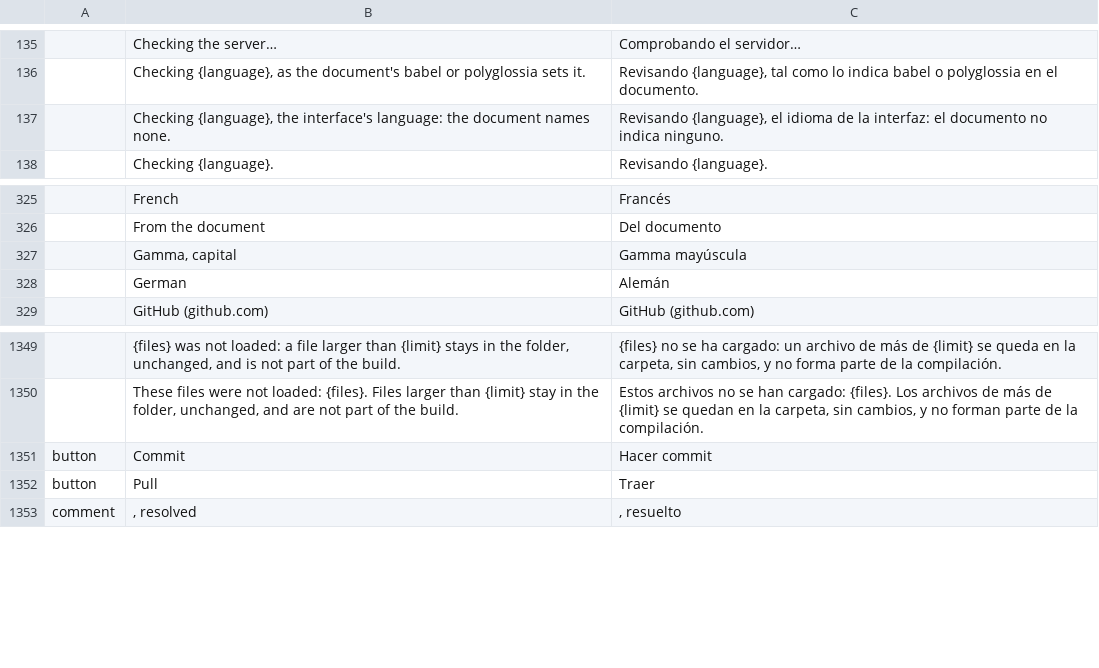
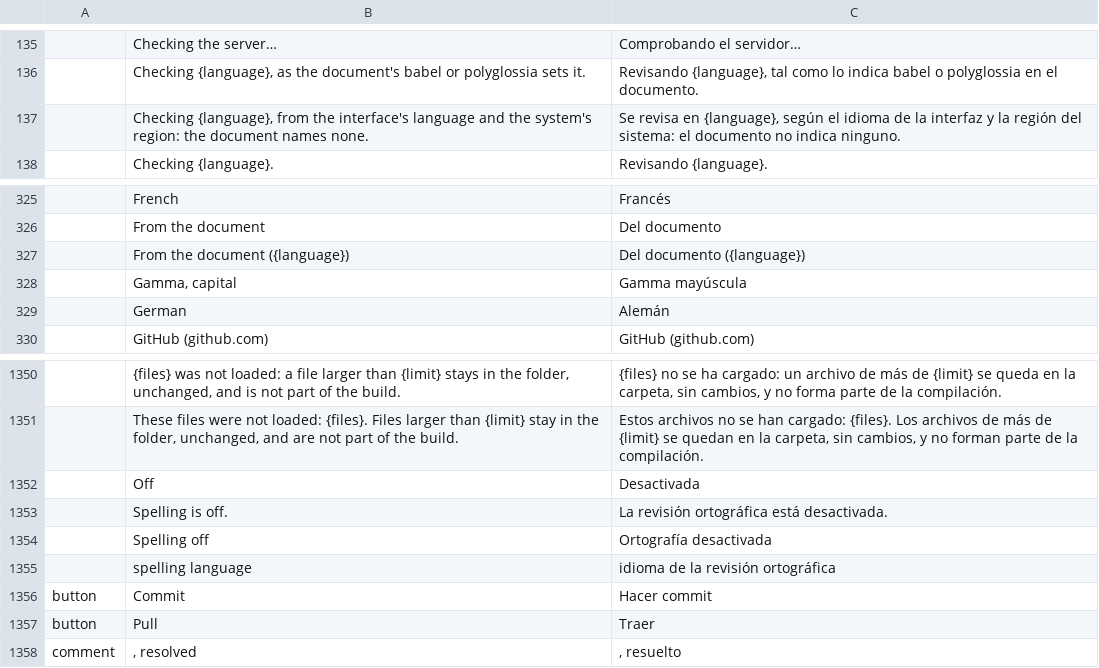
Before and after one commit to skadge/texcraft, a TSV file: i18n/es.tsv, drawn as a sheet; only a part is shown, gaps mark what is left out.

```diff
--- a/i18n/es.tsv
+++ b/i18n/es.tsv
@@ -136,3 +136,3 @@
 	Checking {language}, as the document's babel or polyglossia sets it.	Revisando {language}, tal como lo indica babel o polyglossia en el documento.
-	Checking {language}, the interface's language: the document names none.	Revisando {language}, el idioma de la interfaz: el documento no indica ninguno.
+	Checking {language}, from the interface's language and the system's region: the document names none.	Se revisa en {language}, según el idioma de la interfaz y la región del sistema: el documento no indica ninguno.
 	Checking {language}.	Revisando {language}.
@@ -326,2 +326,3 @@
 	From the document	Del documento
+	From the document ({language})	Del documento ({language})
 	Gamma, capital	Gamma mayúscula
@@ -1350,2 +1351,6 @@
 	These files were not loaded: {files}. Files larger than {limit} stay in the folder, unchanged, and are not part of the build.	Estos archivos no se han cargado: {files}. Los archivos de más de {limit} se quedan en la carpeta, sin cambios, y no forman parte de la compilación.
+	Off	Desactivada
+	Spelling is off.	La revisión ortográfica está desactivada.
+	Spelling off	Ortografía desactivada
+	spelling language	idioma de la revisión ortográfica
 button	Commit	Hacer commit
```
Also changed, not shown: i18n/de.tsv, i18n/fr.tsv, 10 other files.
